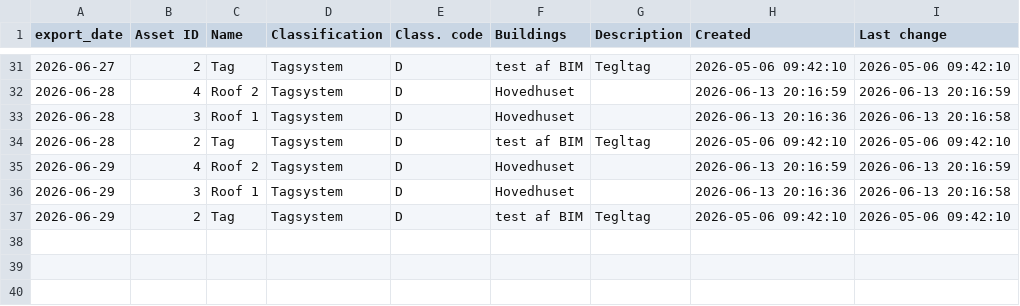
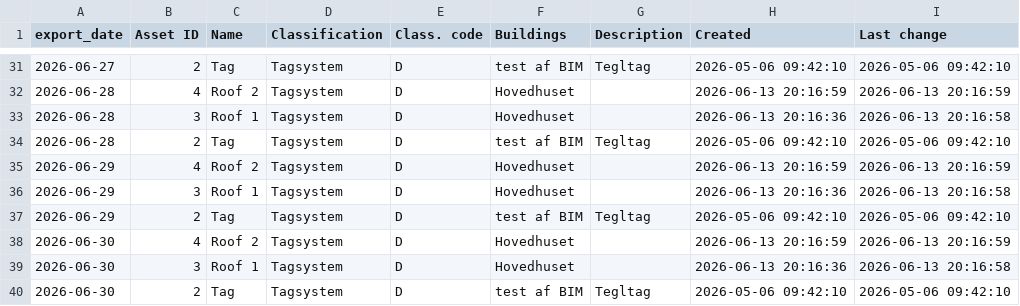
Before and after one commit to Chrsoeby/DaluxFMAPI, a CSV file: data/history/assets.csv, drawn as a sheet; only a part is shown, gaps mark what is left out; the diff names each change by its address in the sheet, - before the commit and + after, or states it on an @@ line.

```diff
--- a/data/history/assets.csv
+++ b/data/history/assets.csv
+row 38: 2026-06-30 | 4 | Roof 2 | Tagsystem | D | Hovedhuset |  | 2026-06-13 20:16:59 | 2026-06-13 20:16:59
+row 39: 2026-06-30 | 3 | Roof 1 | Tagsystem | D | Hovedhuset |  | 2026-06-13 20:16:36 | 2026-06-13 20:16:58
+row 40: 2026-06-30 | 2 | Tag | Tagsystem | D | test af BIM | Tegltag | 2026-05-06 09:42:10 | 2026-05-06 09:42:10
```
Also changed, not shown: data/history/buildings.csv, data/history/estates.csv, 13 other files.
